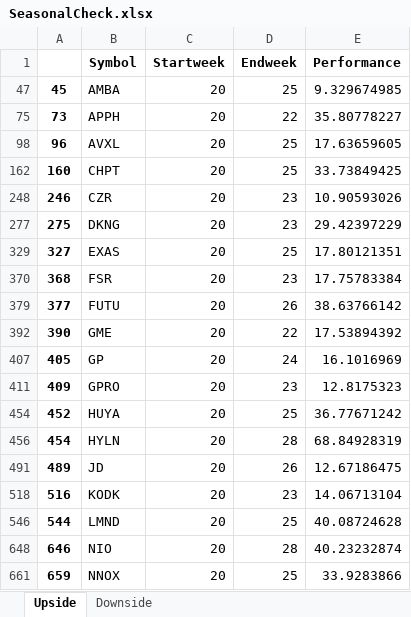
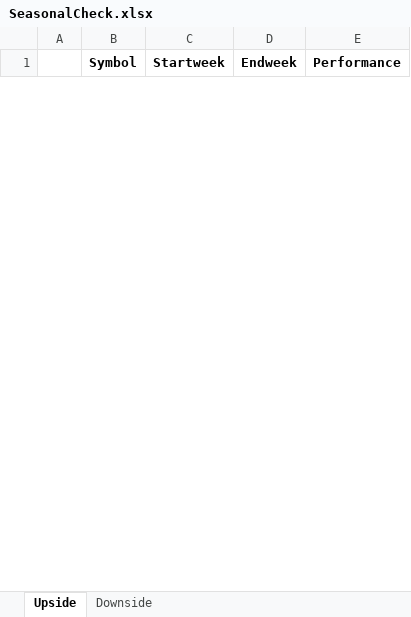
Before and after one commit to ernoe99/IAB-API, an Excel workbook: output_Apr23/SeasonalCheck.xlsx, sheet Upside, drawn as a sheet; only a part is shown; values as stored, in another font and other column widths than the file's, no borders; removed rows and columns are numbered as before the commit, all else as after; the diff covers the shown part only; the diff names each change by its address in the sheet, - before the commit and + after, or states it on an @@ line.

```diff
--- a/output_Apr23/SeasonalCheck.xlsx (sheet Upside)
+++ b/output_Apr23/SeasonalCheck.xlsx (sheet Upside)
@@ row 47 hidden: 45 | AMBA | 20 | 25 | 9.329674985 @@
@@ row 75 hidden: 73 | APPH | 20 | 22 | 35.80778227 @@
@@ row 98 hidden: 96 | AVXL | 20 | 25 | 17.63659605 @@
@@ row 162 hidden: 160 | CHPT | 20 | 25 | 33.73849425 @@
@@ row 248 hidden: 246 | CZR | 20 | 23 | 10.90593026 @@
@@ row 277 hidden: 275 | DKNG | 20 | 23 | 29.42397229 @@
@@ row 329 hidden: 327 | EXAS | 20 | 25 | 17.80121351 @@
@@ row 370 hidden: 368 | FSR | 20 | 23 | 17.75783384 @@
@@ row 379 hidden: 377 | FUTU | 20 | 26 | 38.63766142 @@
@@ row 392 hidden: 390 | GME | 20 | 22 | 17.53894392 @@
@@ row 407 hidden: 405 | GP | 20 | 24 | 16.1016969 @@
@@ row 411 hidden: 409 | GPRO | 20 | 23 | 12.8175323 @@
@@ row 454 hidden: 452 | HUYA | 20 | 25 | 36.77671242 @@
@@ row 456 hidden: 454 | HYLN | 20 | 28 | 68.84928319 @@
@@ row 491 hidden: 489 | JD | 20 | 26 | 12.67186475 @@
@@ row 518 hidden: 516 | KODK | 20 | 23 | 14.06713104 @@
@@ row 546 hidden: 544 | LMND | 20 | 25 | 40.08724628 @@
@@ row 648 hidden: 646 | NIO | 20 | 28 | 40.23232874 @@
@@ row 661 hidden: 659 | NNOX | 20 | 25 | 33.9283866 @@
```
Also changed, not shown: 47 hidden or unhidden rows elsewhere in this sheet, sheet Downside, output_Apr23/Process_Walk_results.xlsx, 5 other files.
